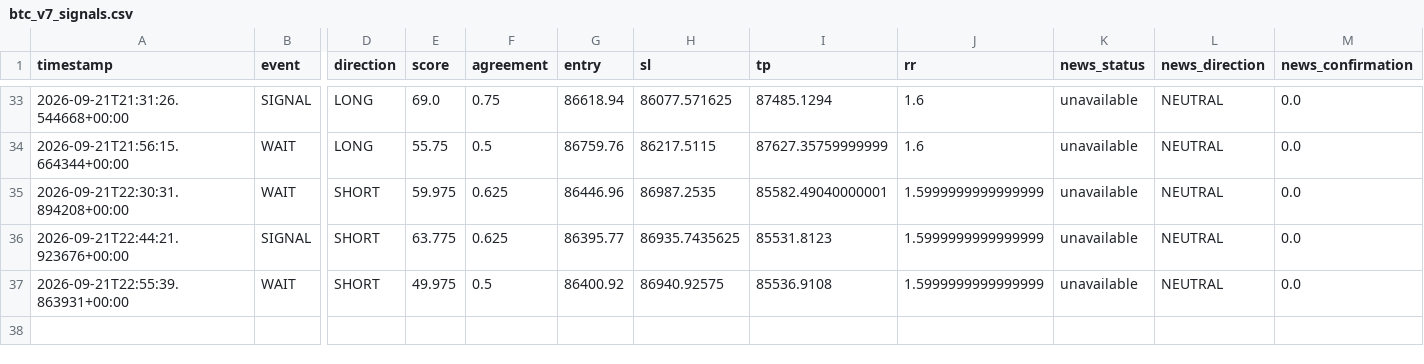
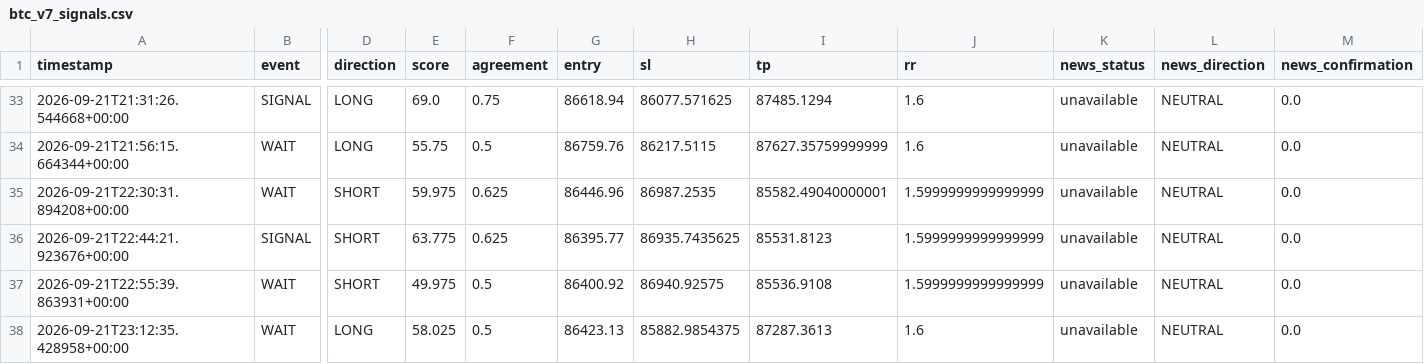
Before and after one commit to shaankhan9999999-sudo/smc-crypto-bot, a CSV file: logs/btc_v7_signals.csv, drawn as a sheet; only a part is shown, gaps mark what is left out; rows hold the shown columns only; the diff names each change by its address in the sheet, - before the commit and + after, or states it on an @@ line.

```diff
--- a/logs/btc_v7_signals.csv
+++ b/logs/btc_v7_signals.csv
+row 38: 2026-09-21T23:12:35.428958+00:00 | WAIT | LONG | 58.025 | 0.5 | 86423.13 | 85882.9854375 | 87287.3613 | 1.6 | unavailable | NEUTRAL | 0.0
```
Also changed, not shown: 2 other files.
